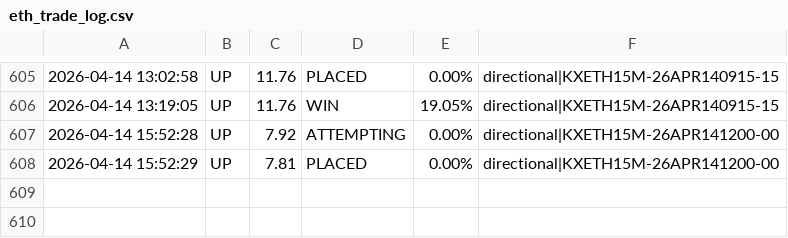
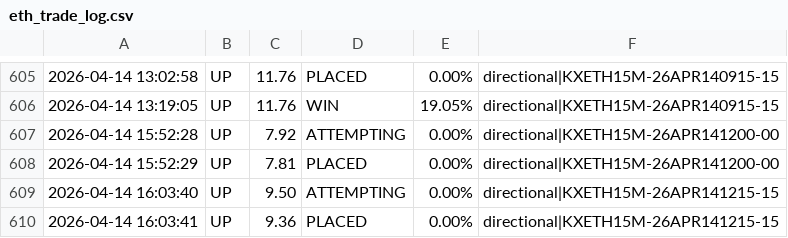
Before and after one commit to KeiserSoze222/Openclaw, a CSV file: eth_trade_log.csv, drawn as a sheet; only a part is shown, gaps mark what is left out; the diff names each change by its address in the sheet, - before the commit and + after, or states it on an @@ line.

```diff
--- a/eth_trade_log.csv
+++ b/eth_trade_log.csv
+row 609: 2026-04-14 16:03:40 | UP | 9.50 | ATTEMPTING | 0.00% | directional|KXETH15M-26APR141215-15
+row 610: 2026-04-14 16:03:41 | UP | 9.36 | PLACED | 0.00% | directional|KXETH15M-26APR141215-15
```
Also changed, not shown: trade_log.csv, whale_log.csv, 16 other files.
